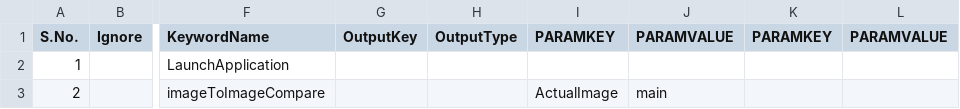
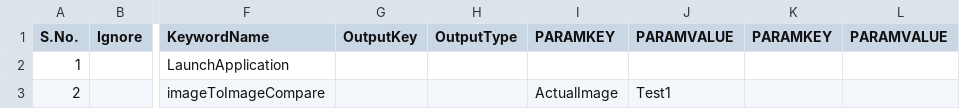
Before and after one commit to abhijeetgorecha/ui-automation, a CSV file: integrity-ui-automation/integrity-ui-automation-tests/src/main/resources/Testcases/Sanity/Test_ImageCompare.csv, drawn as a sheet; only a part is shown, gaps mark what is left out; the diff names each change by its address in the sheet, - before the commit and + after, or states it on an @@ line.

```diff
--- a/integrity-ui-automation/integrity-ui-automation-tests/src/main/resources/Testcases/Sanity/Test_ImageCompare.csv
+++ b/integrity-ui-automation/integrity-ui-automation-tests/src/main/resources/Testcases/Sanity/Test_ImageCompare.csv
-J3 (PARAMVALUE): main
+J3 (PARAMVALUE): Test1
```
Also changed, not shown: integrity-ui-automation/integrity-ui-automation-tests/src/main/resources/TestSuite/Environment.csv, integrity-ui-automation/integrity-ui-automation-tests/src/main/resources/TestSuite/Suite1.csv, 19 other files.
